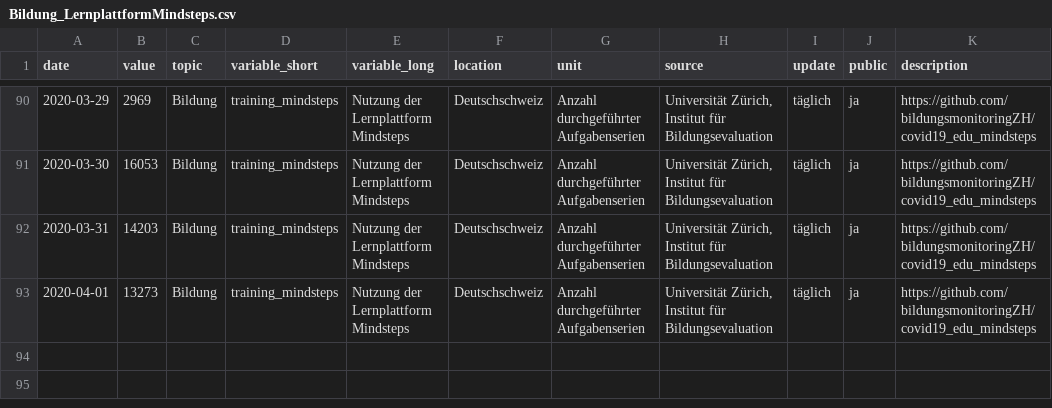
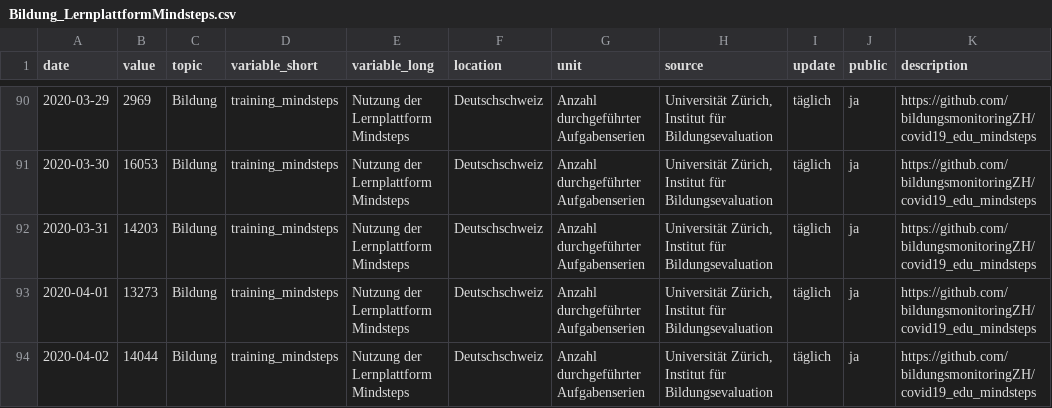
Before and after one commit to metaodi/covid19_edu_mindsteps, a CSV file: Bildung_LernplattformMindsteps.csv, drawn as a sheet; only a part is shown, gaps mark what is left out; the diff names each change by its address in the sheet, - before the commit and + after, or states it on an @@ line.

```diff
--- a/Bildung_LernplattformMindsteps.csv
+++ b/Bildung_LernplattformMindsteps.csv
+row 94: 2020-04-02 | 14044 | Bildung | training_mindsteps | Nutzung der Lernplattform Mindsteps | Deutschschweiz | Anzahl durchgeführter Aufgabenserien | Universität Zürich, Institut für Bildungsevaluation | täglich | ja | https://github.com/bildungsmonitoringZH/covid19_edu_mindsteps
```
